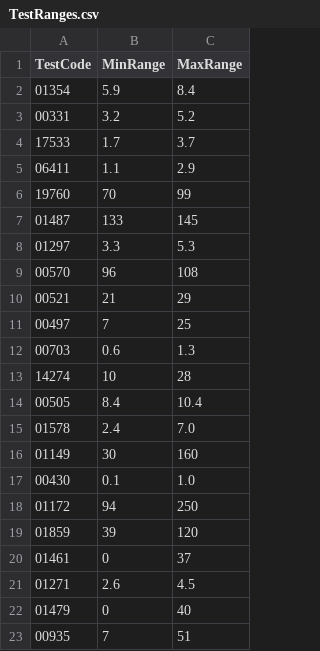
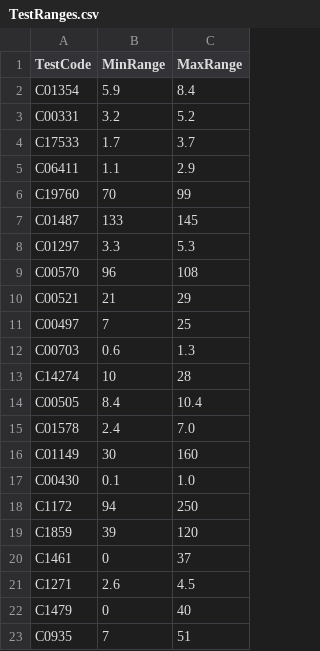
Before and after one commit to mwaseem75/ResultVerification, a CSV file: TestRanges.csv, drawn as a sheet.

```diff
--- a/TestRanges.csv
+++ b/TestRanges.csv
@@ -1,23 +1,23 @@
 TestCode,MinRange,MaxRange
-01354,5.9,8.4
-00331,3.2,5.2
-17533,1.7,3.7
-06411,1.1,2.9
-19760,70,99
-01487,133,145
-01297,3.3,5.3
-00570,96,108
-00521,21,29
-00497,7,25
-00703,0.6,1.3
-14274,10,28
-00505,8.4,10.4
-01578,2.4,7.0
-01149,30,160
-00430,0.1,1.0
-01172,94,250
-01859,39,120
-01461,0,37
-01271,2.6,4.5
-01479,0,40
-00935,7,51
+C01354,5.9,8.4
+C00331,3.2,5.2
+C17533,1.7,3.7
+C06411,1.1,2.9
+C19760,70,99
+C01487,133,145
+C01297,3.3,5.3
+C00570,96,108
+C00521,21,29
+C00497,7,25
+C00703,0.6,1.3
+C14274,10,28
+C00505,8.4,10.4
+C01578,2.4,7.0
+C01149,30,160
+C00430,0.1,1.0
+C1172,94,250
+C1859,39,120
+C1461,0,37
+C1271,2.6,4.5
+C1479,0,40
+C0935,7,51
```
Also changed, not shown: 3 other files.
